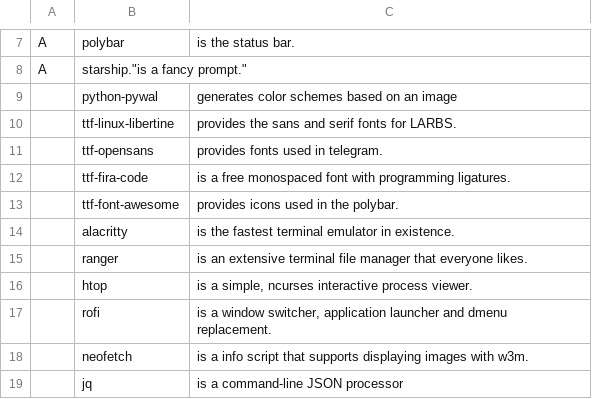
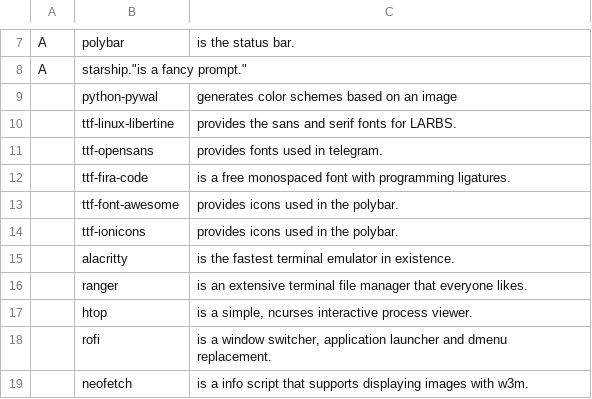
Before and after one commit to mysy00/LARBS, a CSV file: progs.csv, drawn as a sheet; only a part is shown, gaps mark what is left out; the shorter side is filled out with more unchanged rows; the diff names each change by its address in the sheet, - before the commit and + after, or states it on an @@ line.

Commit message:
Update progs.csv

```diff
--- a/progs.csv
+++ b/progs.csv
+row 14:  | ttf-ionicons | provides icons used in the polybar.
```
